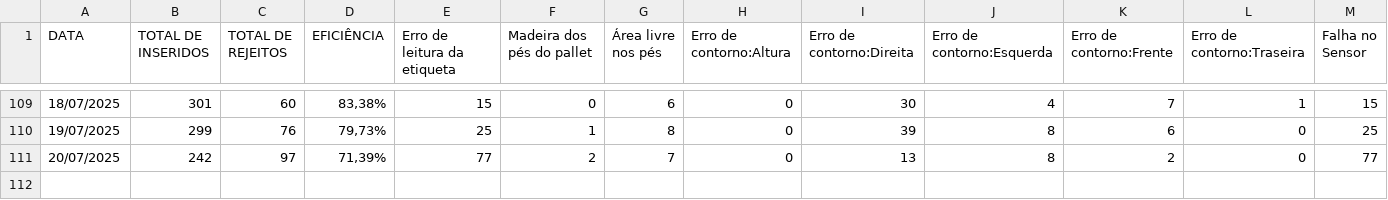
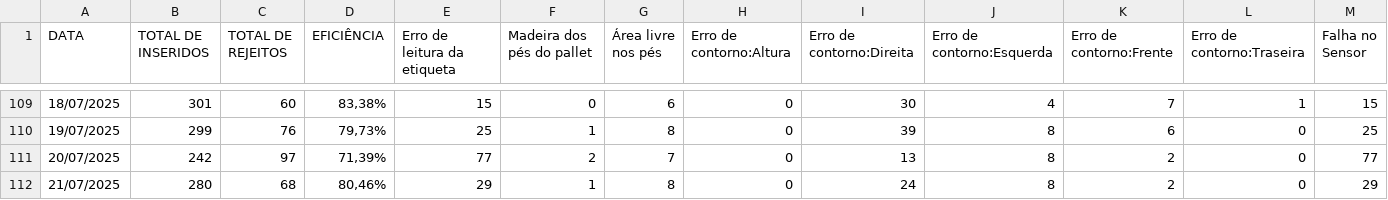
Before and after one commit to EnzoTomas/dados-plt-visualizer, a TSV file: data.tsv, drawn as a sheet; only a part is shown, gaps mark what is left out; rows hold the shown columns only; the diff names each change by its address in the sheet, - before the commit and + after, or states it on an @@ line.

```diff
--- a/data.tsv
+++ b/data.tsv
+row 112: 21/07/2025 | 280 | 68 | 80,46% | 29 | 1 | 8 | 0 | 24 | 8 | 2 | 0 | 29
```
Also changed, not shown: FinalData.tsv.
